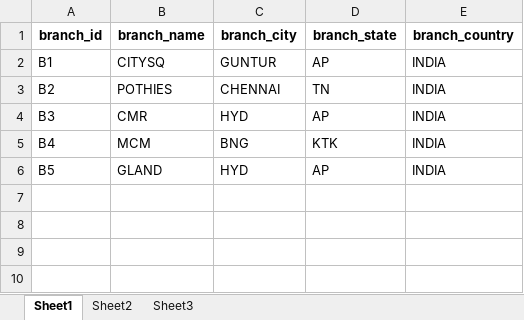
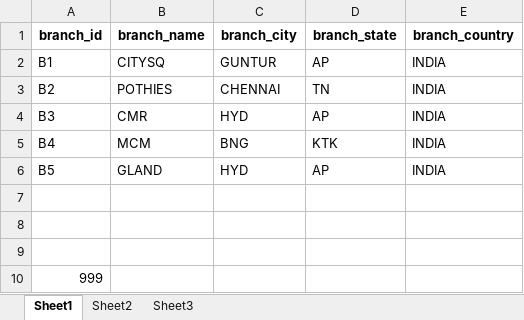
Before and after one commit to Padmaja-Inturi/Branches_C, an Excel workbook: branch.xlsx, sheet Sheet1, drawn as a sheet; values as stored, in another font and other column widths than the file's, no borders; the diff names each change by its address in the sheet, - before the commit and + after, or states it on an @@ line.

Commit message:
updated branch file

```diff
--- a/branch.xlsx (sheet Sheet1)
+++ b/branch.xlsx (sheet Sheet1)
+row 7: (empty)
+row 8: (empty)
+row 9: (empty)
+row 10: 999
```
